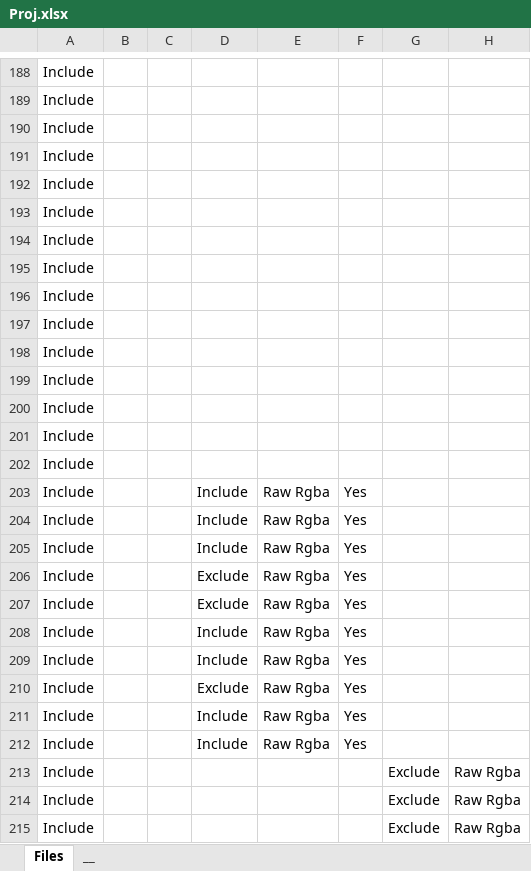
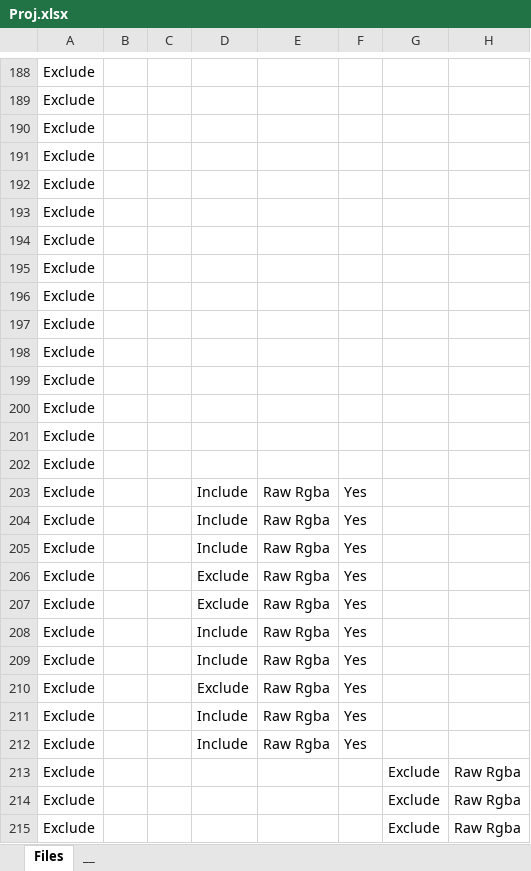
Before and after one commit to PwneeStudios/Cloudberry-Kingdom-Content, an Excel workbook: Proj.xlsx, sheet Files, drawn as a sheet; only a part is shown, gaps mark what is left out; values as stored, in another font and other column widths than the file's, no borders; conditional formats not drawn; the diff covers the shown part only; the diff names each change by its address in the sheet, - before the commit and + after, or states it on an @@ line.

```diff
--- a/Proj.xlsx (sheet Files)
+++ b/Proj.xlsx (sheet Files)
-A188:A215: Include
+A188:A215: Exclude
```
Also changed, not shown: 56 edited cells elsewhere in this sheet, Localization/Translation Master.xlsx, 40 other files.
